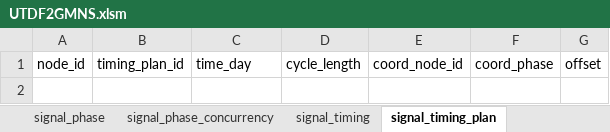
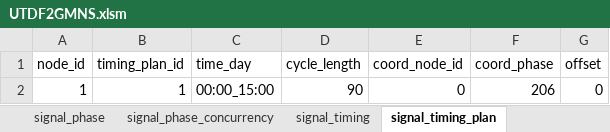
Before and after one commit to xyluo25/utdf2gmns, an Excel workbook: utdf2gmns/engine/sigma_x/UTDF2GMNS.xlsm, sheet signal_timing_plan, drawn as a sheet; values as stored, in another font and other column widths than the file's, no borders; the diff names each change by its address in the sheet, - before the commit and + after, or states it on an @@ line.

```diff
--- a/utdf2gmns/engine/sigma_x/UTDF2GMNS.xlsm (sheet signal_timing_plan)
+++ b/utdf2gmns/engine/sigma_x/UTDF2GMNS.xlsm (sheet signal_timing_plan)
+row 2: 1 | 1 | 00:00_15:00 | 90 | 0 | 206 | 0
```
Also changed, not shown: sheet sim_timing, sheet signal_timing, sheet signal_phase, sheet signal_phase_concurrency, datasets/data_bullhead_seg4/utdf_to_gmns_signal_ints/Node_75_SR 95_Aztec Rd.xlsm, datasets/data_bullhead_seg4/utdf_to_gmns_signal_ints/Node_78_SR 95_El Rodeo Rd.xlsm, 35 other files.
